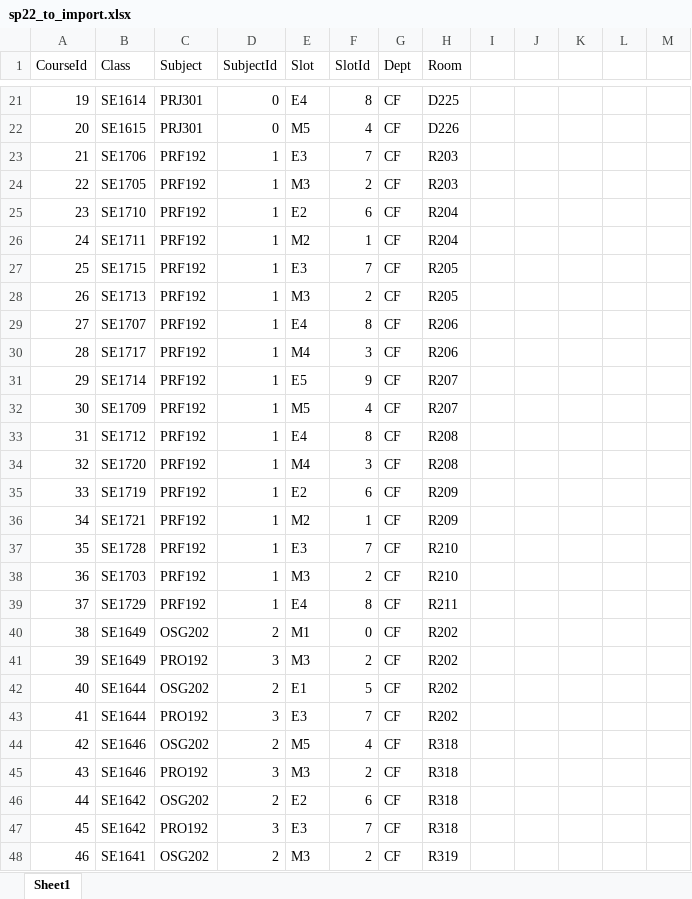
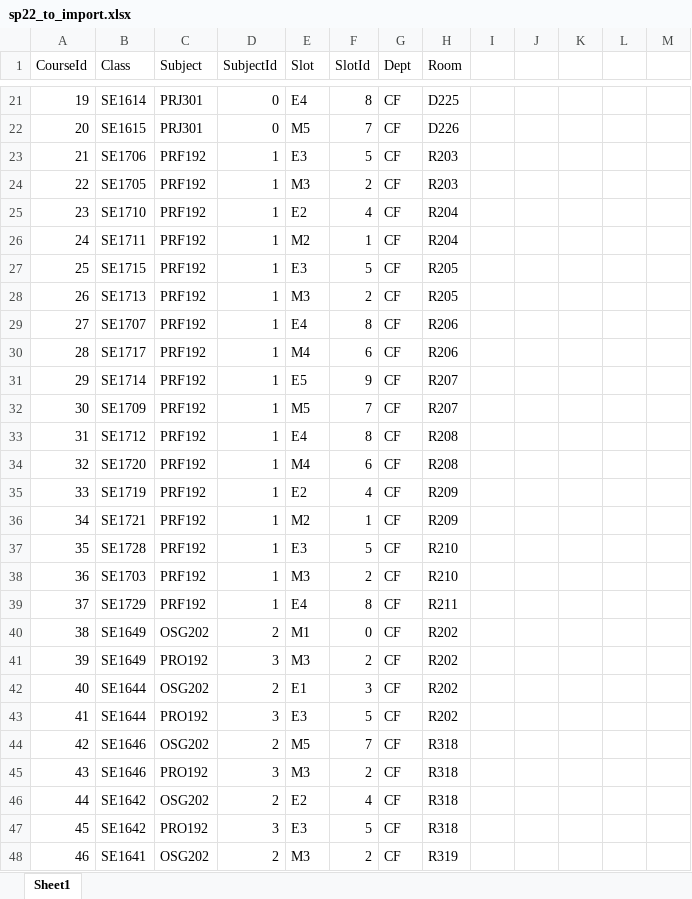
Before and after one commit to hatran1568/TeacherCourseCompromise2, an Excel workbook: data/sp22_to_import.xlsx, sheet Sheet1, drawn as a sheet; only a part is shown, gaps mark what is left out; values as stored, in another font and other column widths than the file's, no borders; the diff covers the shown part only; the diff names each change by its address in the sheet, - before the commit and + after, or states it on an @@ line.

```diff
--- a/data/sp22_to_import.xlsx (sheet Sheet1)
+++ b/data/sp22_to_import.xlsx (sheet Sheet1)
-F22 (SlotId): 4
+F22 (SlotId): 7
-F23 (SlotId): 7
+F23 (SlotId): 5
-F25 (SlotId): 6
+F25 (SlotId): 4
-F27 (SlotId): 7
+F27 (SlotId): 5
-F30 (SlotId): 3
+F30 (SlotId): 6
-F32 (SlotId): 4
+F32 (SlotId): 7
-F34 (SlotId): 3
+F34 (SlotId): 6
-F35 (SlotId): 6
+F35 (SlotId): 4
-F37 (SlotId): 7
+F37 (SlotId): 5
-F42 (SlotId): 5
+F42 (SlotId): 3
-F43 (SlotId): 7
+F43 (SlotId): 5
-F44 (SlotId): 4
+F44 (SlotId): 7
-F46 (SlotId): 6
+F46 (SlotId): 4
-F47 (SlotId): 7
+F47 (SlotId): 5
```
Also changed, not shown: 82 edited cells elsewhere in this sheet, formulas that keep their value, 2 other files.
